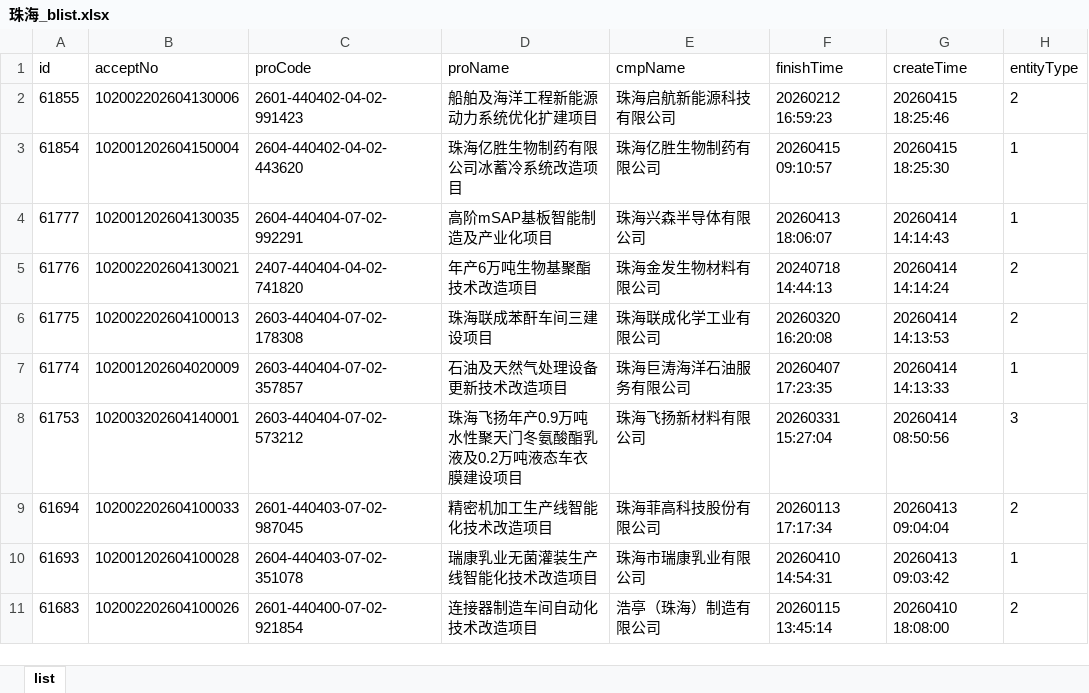
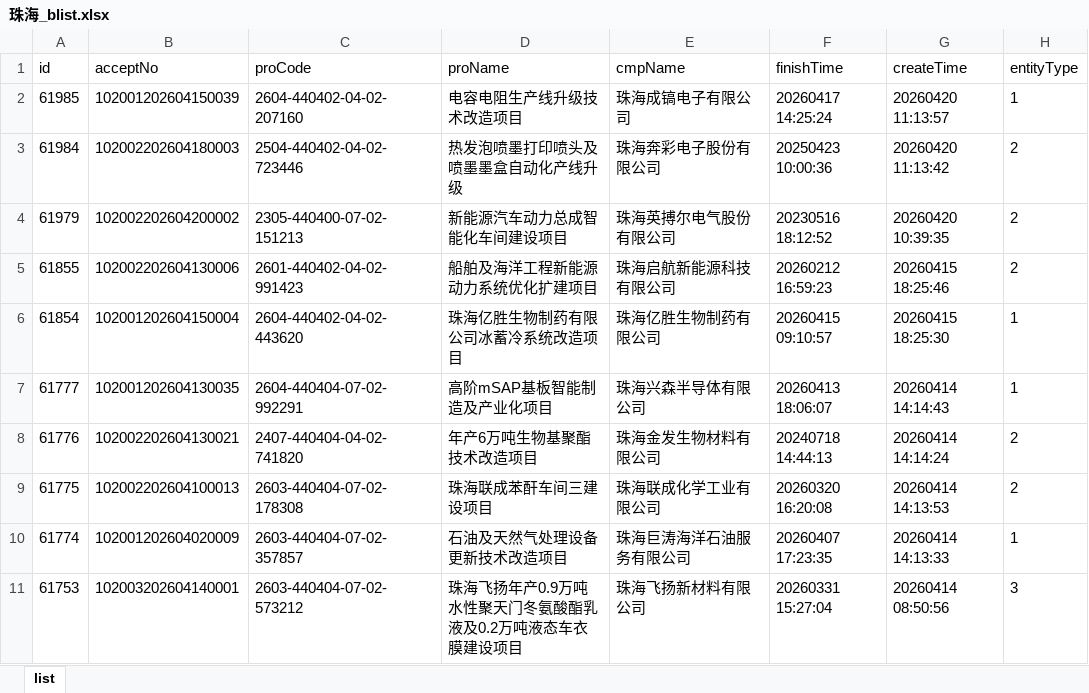
Before and after one commit to goonhope/blist, an Excel workbook: 珠海_blist.xlsx, sheet list, drawn as a sheet; only a part is shown; the shorter side is filled out with more unchanged rows; values as stored, in another font and other column widths than the file's, no borders; the diff names each change by its address in the sheet, - before the commit and + after, or states it on an @@ line.

```diff
--- a/珠海_blist.xlsx (sheet list)
+++ b/珠海_blist.xlsx (sheet list)
+row 2: 61985 | 102001202604150039 | 2604-440402-04-02-207160 | 电容电阻生产线升级技术改造项目 | 珠海成镐电子有限公司 | 20260417 14:25:24 | 20260420 11:13:57 | 1
+row 3: 61984 | 102002202604180003 | 2504-440402-04-02-723446 | 热发泡喷墨打印喷头及喷墨墨盒自动化产线升级 | 珠海奔彩电子股份有限公司 | 20250423 10:00:36 | 20260420 11:13:42 | 2
+row 4: 61979 | 102002202604200002 | 2305-440400-07-02-151213 | 新能源汽车动力总成智能化车间建设项目 | 珠海英搏尔电气股份有限公司 | 20230516 18:12:52 | 20260420 10:39:35 | 2
```
Also changed, not shown: 1 other file.
